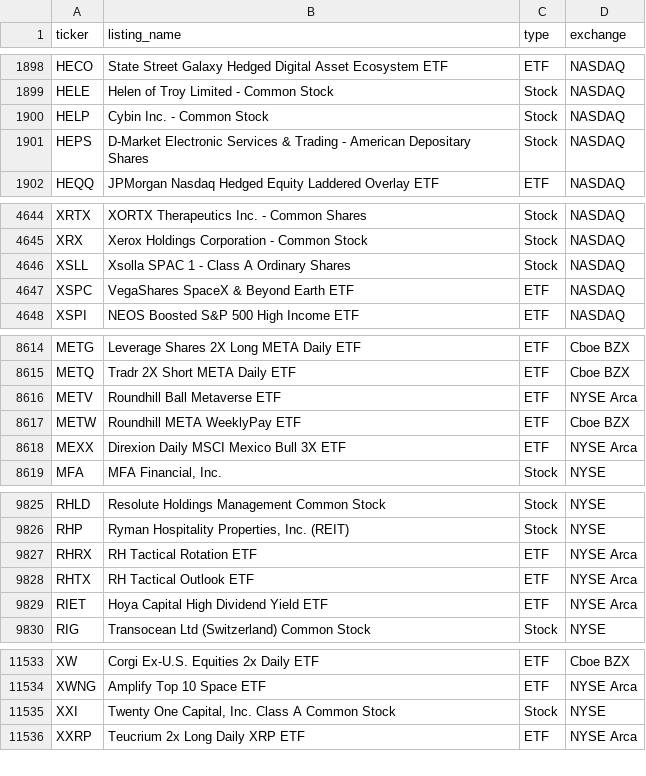
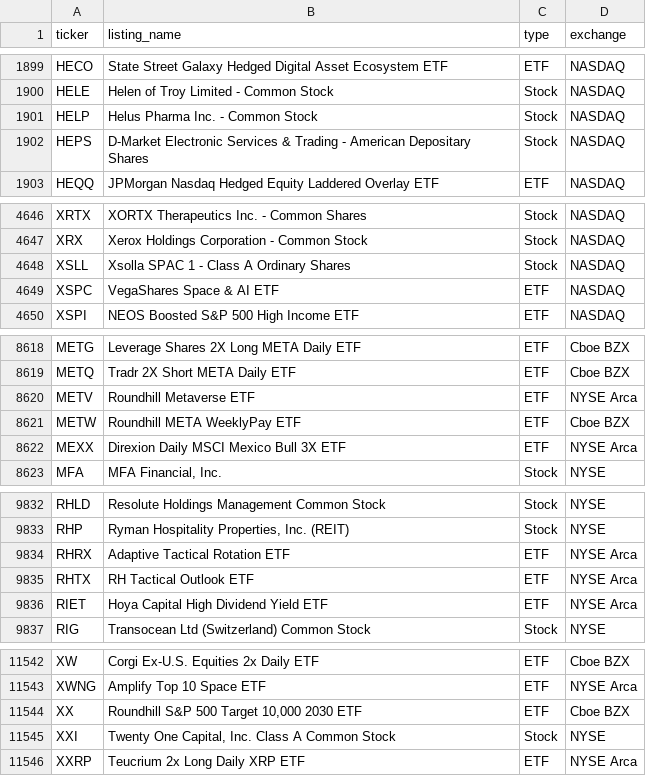
Before and after one commit to tayyabkamal7/Sharia-Stock-Screener, a CSV file: data/universe.csv, drawn as a sheet; only a part is shown, gaps mark what is left out; the diff covers the shown part only.

```diff
--- a/data/universe.csv
+++ b/data/universe.csv
@@ -1899,3 +1900,3 @@ HECO,State Street Galaxy Hedged Digital Asset Ecosystem ETF,ETF,NASDAQ
 HELE,Helen of Troy Limited - Common Stock,Stock,NASDAQ
-HELP,Cybin Inc. - Common Stock,Stock,NASDAQ
+HELP,Helus Pharma Inc.  - Common Stock,Stock,NASDAQ
 HEPS,D-Market Electronic Services & Trading - American Depositary Shares,Stock,NASDAQ
@@ -4646,3 +4648,3 @@ XRX,Xerox Holdings Corporation - Common Stock,Stock,NASDAQ
 XSLL,Xsolla SPAC 1 - Class A Ordinary Shares,Stock,NASDAQ
-XSPC,VegaShares SpaceX & Beyond Earth ETF,ETF,NASDAQ
+XSPC,VegaShares Space & AI ETF,ETF,NASDAQ
 XSPI,NEOS Boosted S&P 500 High Income ETF,ETF,NASDAQ
@@ -8615,3 +8619,3 @@ METG,Leverage Shares 2X Long META Daily ETF,ETF,Cboe BZX
 METQ,Tradr 2X Short META Daily ETF,ETF,Cboe BZX
-METV,Roundhill Ball Metaverse ETF,ETF,NYSE Arca
+METV,Roundhill Metaverse ETF,ETF,NYSE Arca
 METW,Roundhill META WeeklyPay ETF,ETF,Cboe BZX
@@ -9826,3 +9833,3 @@ RHLD,Resolute Holdings Management Common Stock ,Stock,NYSE
 RHP,"Ryman Hospitality Properties, Inc. (REIT)",Stock,NYSE
-RHRX,RH Tactical Rotation ETF,ETF,NYSE Arca
+RHRX,Adaptive Tactical Rotation ETF,ETF,NYSE Arca
 RHTX,RH Tactical Outlook ETF,ETF,NYSE Arca
@@ -11534,2 +11543,3 @@ XW,Corgi Ex-U.S. Equities 2x Daily ETF,ETF,Cboe BZX
 XWNG,Amplify Top 10 Space ETF,ETF,NYSE Arca
+XX,"Roundhill S&P 500 Target 10,000 2030 ETF",ETF,Cboe BZX
 XXI,"Twenty One Capital, Inc. Class A Common Stock",Stock,NYSE
```
Also changed, not shown: 10 added rows and 1 removed row elsewhere in this file, data/prices.csv, 4 other files.
